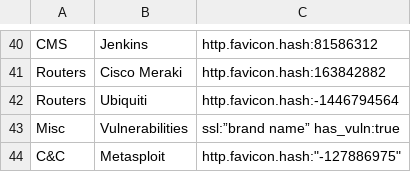
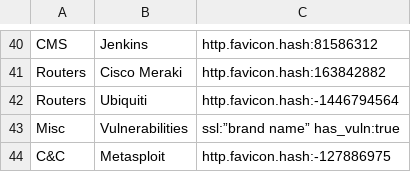
Before and after one commit to BushidoUK/OSINT-SearchOperators, a CSV file: ShodanQueries.csv, drawn as a sheet; only a part is shown, gaps mark what is left out.

Commit message:
Update ShodanQueries.csv

```diff
--- a/ShodanQueries.csv
+++ b/ShodanQueries.csv
@@ -43,2 +43,2 @@ Routers,Ubiquiti,http.favicon.hash:-1446794564
 Misc,Vulnerabilities,ssl:”brand name” has_vuln:true
-C&C,Metasploit,http.favicon.hash:"-127886975"
+C&C,Metasploit,http.favicon.hash:-127886975
```
